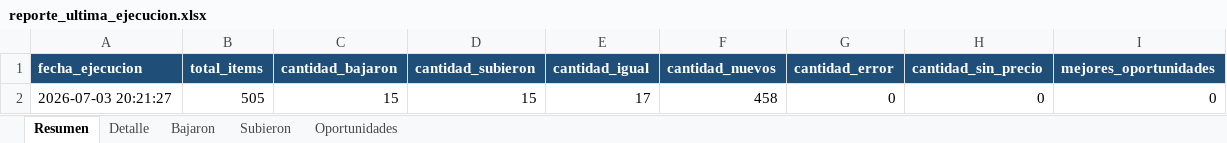
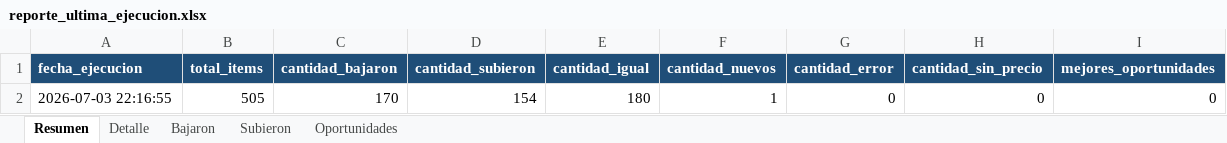
Before and after one commit to Manuel02371/TCGPlayerBot, an Excel workbook: data/reports/reporte_ultima_ejecucion.xlsx, sheet Resumen, drawn as a sheet; values as stored, in another font and other column widths than the file's, no borders; removed rows and columns are numbered as before the commit, all else as after; the diff names each change by its address in the sheet, - before the commit and + after, or states it on an @@ line.

```diff
--- a/data/reports/reporte_ultima_ejecucion.xlsx (sheet Resumen)
+++ b/data/reports/reporte_ultima_ejecucion.xlsx (sheet Resumen)
-row 2: 2026-07-03 20:21:27 | 505 | 15 | 15 | 17 | 458 | 0 | 0 | 0
+row 2: 2026-07-03 22:16:55 | 505 | 170 | 154 | 180 | 1 | 0 | 0 | 0
```
Also changed, not shown: sheet Detalle, sheet Bajaron, sheet Subieron, 4 other files.
